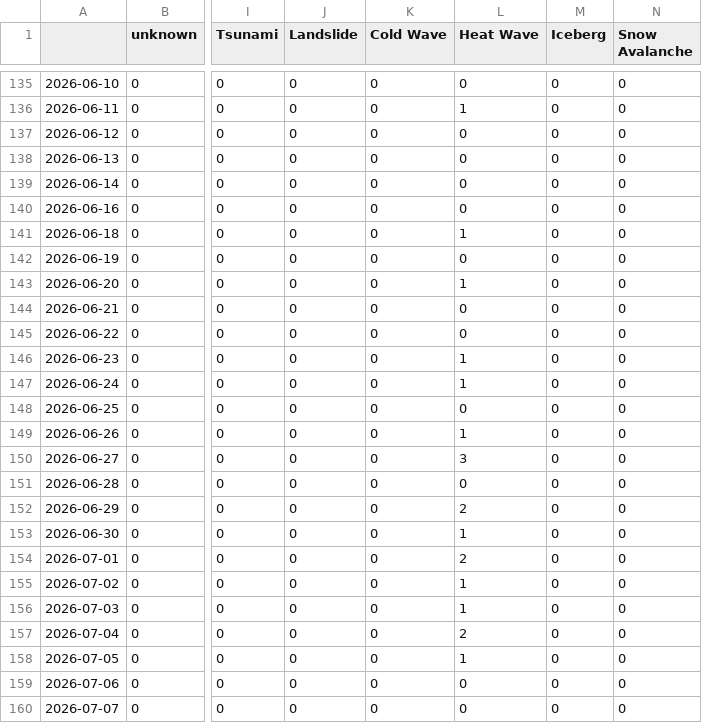
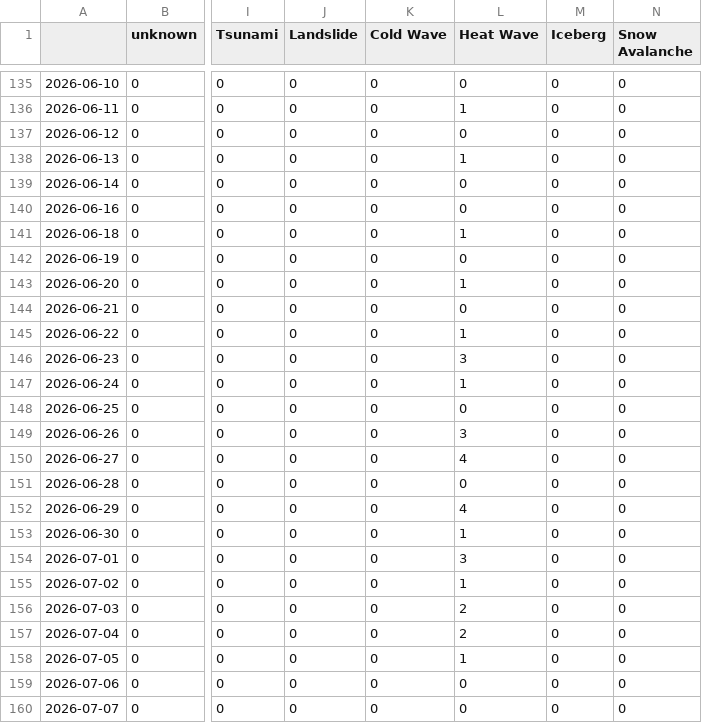
Before and after one commit to MarcoL95-News25/ArabianExtremes, a CSV file: csv/extremes_date.csv, drawn as a sheet; only a part is shown, gaps mark what is left out; the diff names each change by its address in the sheet, - before the commit and + after, or states it on an @@ line.

```diff
--- a/csv/extremes_date.csv
+++ b/csv/extremes_date.csv
-L138 (Heat Wave): 0
+L138 (Heat Wave): 1
-L145 (Heat Wave): 0
+L145 (Heat Wave): 1
-L146 (Heat Wave): 1
+L146 (Heat Wave): 3
-L149 (Heat Wave): 1
+L149 (Heat Wave): 3
-L150 (Heat Wave): 3
+L150 (Heat Wave): 4
-L152 (Heat Wave): 2
+L152 (Heat Wave): 4
-L154 (Heat Wave): 2
+L154 (Heat Wave): 3
-L156 (Heat Wave): 1
+L156 (Heat Wave): 2
```
Also changed, not shown: csv/feeds_date.csv, 5 other files.
